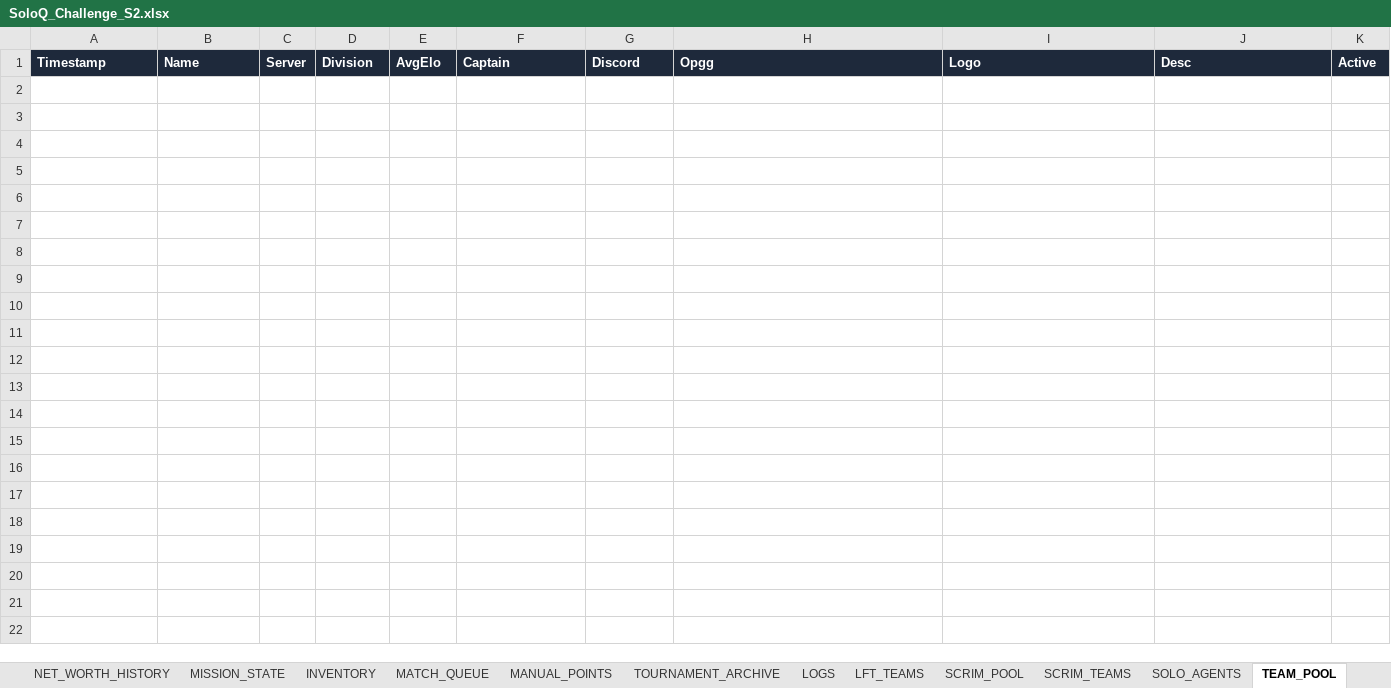
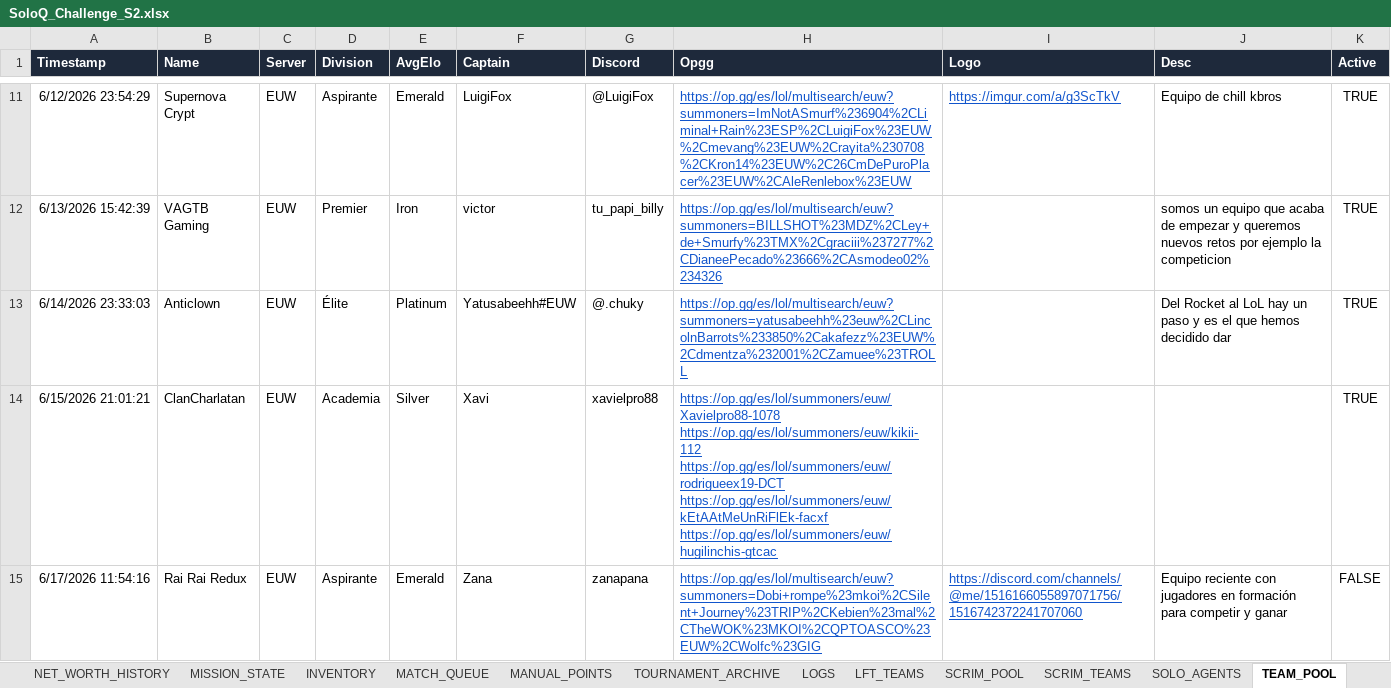
Before and after one commit to IbaiMontero/SoloQ_Challenge, an Excel workbook: SoloQ_Challenge_S2.xlsx, sheet TEAM_POOL, drawn as a sheet; only a part is shown, gaps mark what is left out; values as stored, in another font and other column widths than the file's, no borders; charts and pictures not drawn; the diff covers the shown part only; the diff names each change by its address in the sheet, - before the commit and + after, or states it on an @@ line.

```diff
--- a/SoloQ_Challenge_S2.xlsx (sheet TEAM_POOL)
+++ b/SoloQ_Challenge_S2.xlsx (sheet TEAM_POOL)
+row 11: 6/12/2026 23:54:29 | Supernova Crypt | EUW | Aspirante | Emerald | LuigiFox | @LuigiFox | https://op.gg/es/lol/multisearch/euw?summoners=ImNotASmurf%236904%2CLiminal+Rain%23ESP%2CLuigiFox%23EUW%2Cmevang%23EUW%2Crayita%230708%2CKron14%23EUW%2C26CmDePuroPlacer%23EUW%2CAleRenlebox%23EUW | https://imgur.com/a/g3ScTkV | Equipo de chill kbros | TRUE
+row 12: 6/13/2026 15:42:39 | VAGTB Gaming | EUW | Premier | Iron | victor | tu_papi_billy | https://op.gg/es/lol/multisearch/euw?summoners=BILLSHOT%23MDZ%2CLey+de+Smurfy%23TMX%2Cgraciii%237277%2CDianeePecado%23666%2CAsmodeo02%234326 |  | somos un equipo que acaba de empezar y queremos nuevos retos por ejemplo la competicion | TRUE
+row 13: 6/14/2026 23:33:03 | Anticlown | EUW | Élite | Platinum | Yatusabeehh#EUW | @.chuky | https://op.gg/es/lol/multisearch/euw?summoners=yatusabeehh%23euw%2CLincolnBarrots%233850%2Cakafezz%23EUW%2Cdmentza%232001%2CZamuee%23TROLL |  | Del Rocket al LoL hay un paso y es el que hemos decidido dar | TRUE
+row 14: 6/15/2026 21:01:21 | ClanCharlatan | EUW | Academia | Silver | Xavi | xavielpro88 | https://op.gg/es/lol/summoners/euw/Xavielpro88-1078 https://op.gg/es/lol/summoners/euw/kikii-112 https://op.gg/es/lol/summoners/euw/rodrigueex19-DCT https://op.gg/es/lol/summoners/euw/kEtAAtMeUnRiFlEk-facxf https://op.gg/es/lol/summoners/euw/hugilinchis-gtcac |  |  | TRUE
+row 15: 6/17/2026 11:54:16 | Rai Rai Redux | EUW | Aspirante | Emerald | Zana | zanapana | https://op.gg/es/lol/multisearch/euw?summoners=Dobi+rompe%23mkoi%2CSilent+Journey%23TRIP%2CKebien%23mal%2CTheWOK%23MKOI%2CQPTOASCO%23EUW%2CWolfc%23GIG | https://discord.com/channels/@me/1516166055897071756/1516742372241707060 | Equipo reciente con jugadores en formación para competir y ganar | FALSE
```
Also changed, not shown: 14 added rows elsewhere in this sheet, sheet PICKEMS_WEEKLY, sheet MATCHES, sheet Liga_Bets, sheet TOURNAMENT_TEAMS, sheet LOGS, sheet BATTLE_PASS, 4 more sheets, 2 other files.
